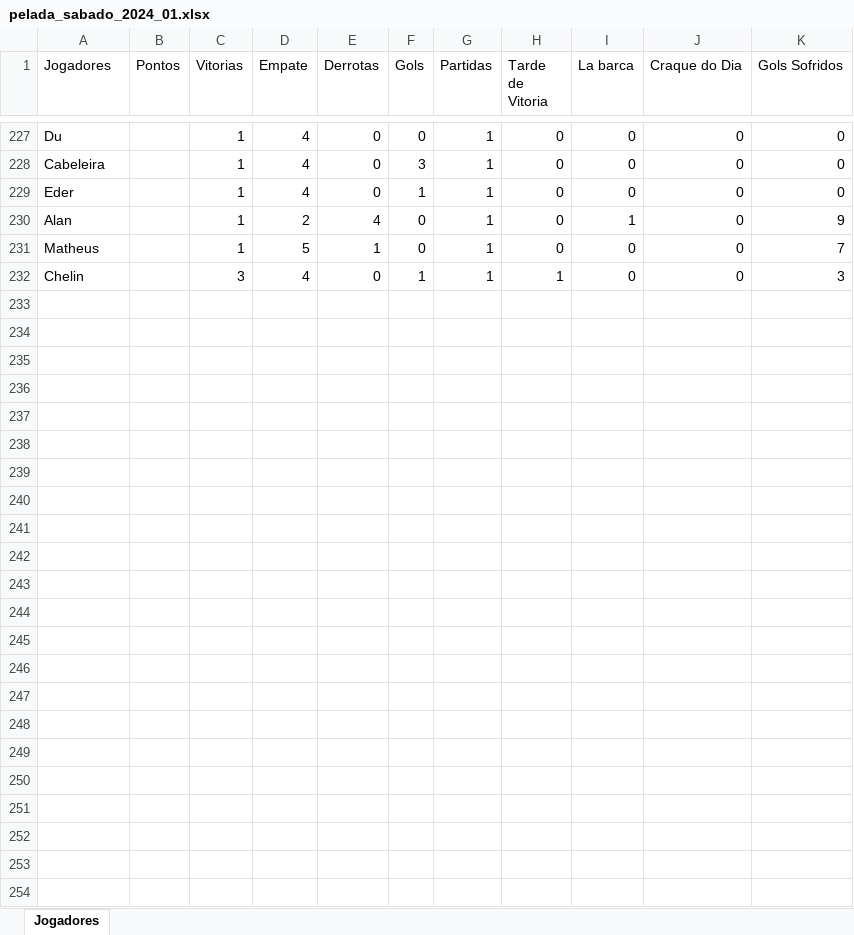
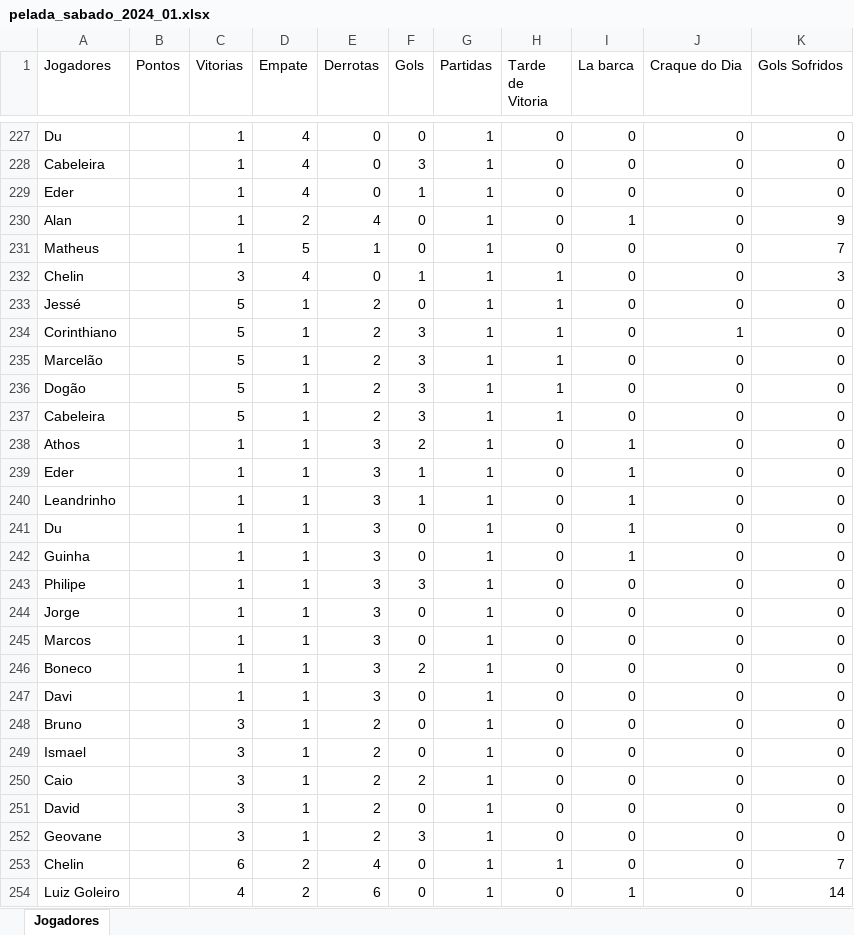
Before and after one commit to Fernando-Almeida23/Pelada_sabado, an Excel workbook: pelada_sabado_2024_01.xlsx, sheet Jogadores, drawn as a sheet; only a part is shown, gaps mark what is left out; values as stored, in another font and other column widths than the file's, no borders; the diff names each change by its address in the sheet, - before the commit and + after, or states it on an @@ line.

```diff
--- a/pelada_sabado_2024_01.xlsx (sheet Jogadores)
+++ b/pelada_sabado_2024_01.xlsx (sheet Jogadores)
+row 233: Jessé |  | 5 | 1 | 2 | 0 | 1 | 1 | 0 | 0 | 0
+row 234: Corinthiano |  | 5 | 1 | 2 | 3 | 1 | 1 | 0 | 1 | 0
+row 235: Marcelão |  | 5 | 1 | 2 | 3 | 1 | 1 | 0 | 0 | 0
+row 236: Dogão |  | 5 | 1 | 2 | 3 | 1 | 1 | 0 | 0 | 0
+row 237: Cabeleira |  | 5 | 1 | 2 | 3 | 1 | 1 | 0 | 0 | 0
+row 238: Athos |  | 1 | 1 | 3 | 2 | 1 | 0 | 1 | 0 | 0
+row 239: Eder |  | 1 | 1 | 3 | 1 | 1 | 0 | 1 | 0 | 0
+row 240: Leandrinho |  | 1 | 1 | 3 | 1 | 1 | 0 | 1 | 0 | 0
+row 241: Du |  | 1 | 1 | 3 | 0 | 1 | 0 | 1 | 0 | 0
+row 242: Guinha |  | 1 | 1 | 3 | 0 | 1 | 0 | 1 | 0 | 0
+row 243: Philipe |  | 1 | 1 | 3 | 3 | 1 | 0 | 0 | 0 | 0
+row 244: Jorge |  | 1 | 1 | 3 | 0 | 1 | 0 | 0 | 0 | 0
+row 245: Marcos |  | 1 | 1 | 3 | 0 | 1 | 0 | 0 | 0 | 0
+row 246: Boneco |  | 1 | 1 | 3 | 2 | 1 | 0 | 0 | 0 | 0
+row 247: Davi |  | 1 | 1 | 3 | 0 | 1 | 0 | 0 | 0 | 0
+row 248: Bruno |  | 3 | 1 | 2 | 0 | 1 | 0 | 0 | 0 | 0
+row 249: Ismael |  | 3 | 1 | 2 | 0 | 1 | 0 | 0 | 0 | 0
+row 250: Caio |  | 3 | 1 | 2 | 2 | 1 | 0 | 0 | 0 | 0
+row 251: David |  | 3 | 1 | 2 | 0 | 1 | 0 | 0 | 0 | 0
+row 252: Geovane |  | 3 | 1 | 2 | 3 | 1 | 0 | 0 | 0 | 0
+row 253: Chelin |  | 6 | 2 | 4 | 0 | 1 | 1 | 0 | 0 | 7
+row 254: Luiz Goleiro |  | 4 | 2 | 6 | 0 | 1 | 0 | 1 | 0 | 14
```
Also changed, not shown: 1 other file.
